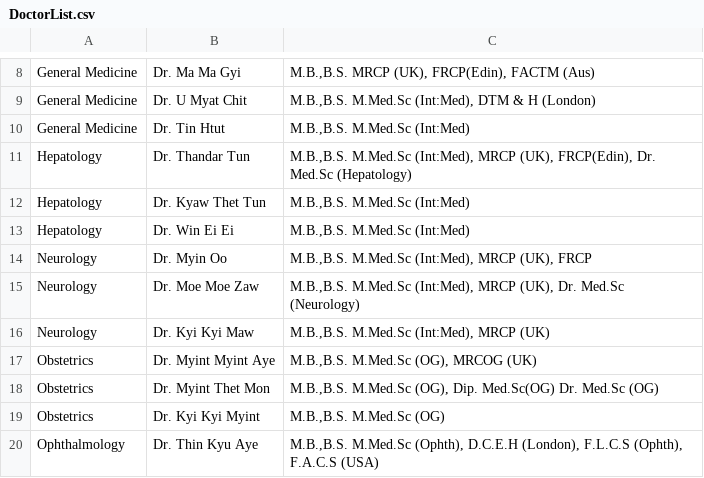
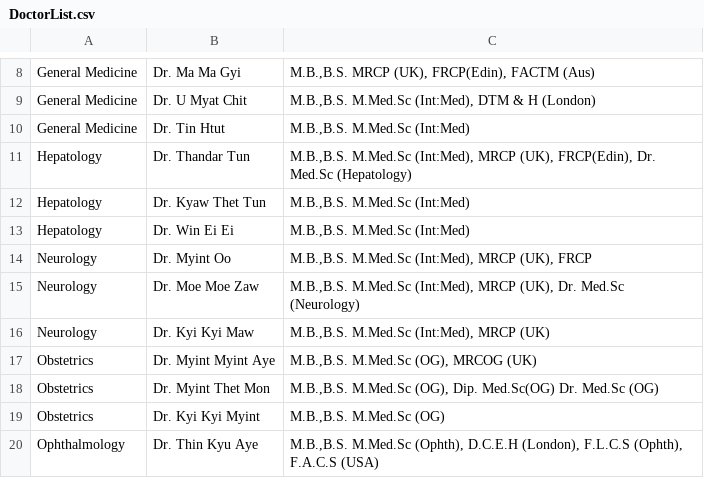
Before and after one commit to wintaye71/sttk, a CSV file: DoctorList.csv, drawn as a sheet; only a part is shown, gaps mark what is left out.

```diff
--- a/DoctorList.csv
+++ b/DoctorList.csv
@@ -13,3 +13,3 @@ Hepatology,Dr. Kyaw Thet Tun,"M.B.,B.S. M.Med.Sc (Int:Med)"
 Hepatology,Dr. Win Ei Ei,"M.B.,B.S. M.Med.Sc (Int:Med)"
-Neurology,Dr. Myin Oo,"M.B.,B.S. M.Med.Sc (Int:Med), MRCP (UK), FRCP"
+Neurology,Dr. Myint Oo,"M.B.,B.S. M.Med.Sc (Int:Med), MRCP (UK), FRCP"
 Neurology,Dr. Moe Moe Zaw,"M.B.,B.S. M.Med.Sc (Int:Med), MRCP (UK), Dr. Med.Sc (Neurology)"
```
Also changed, not shown: 1 other file.
